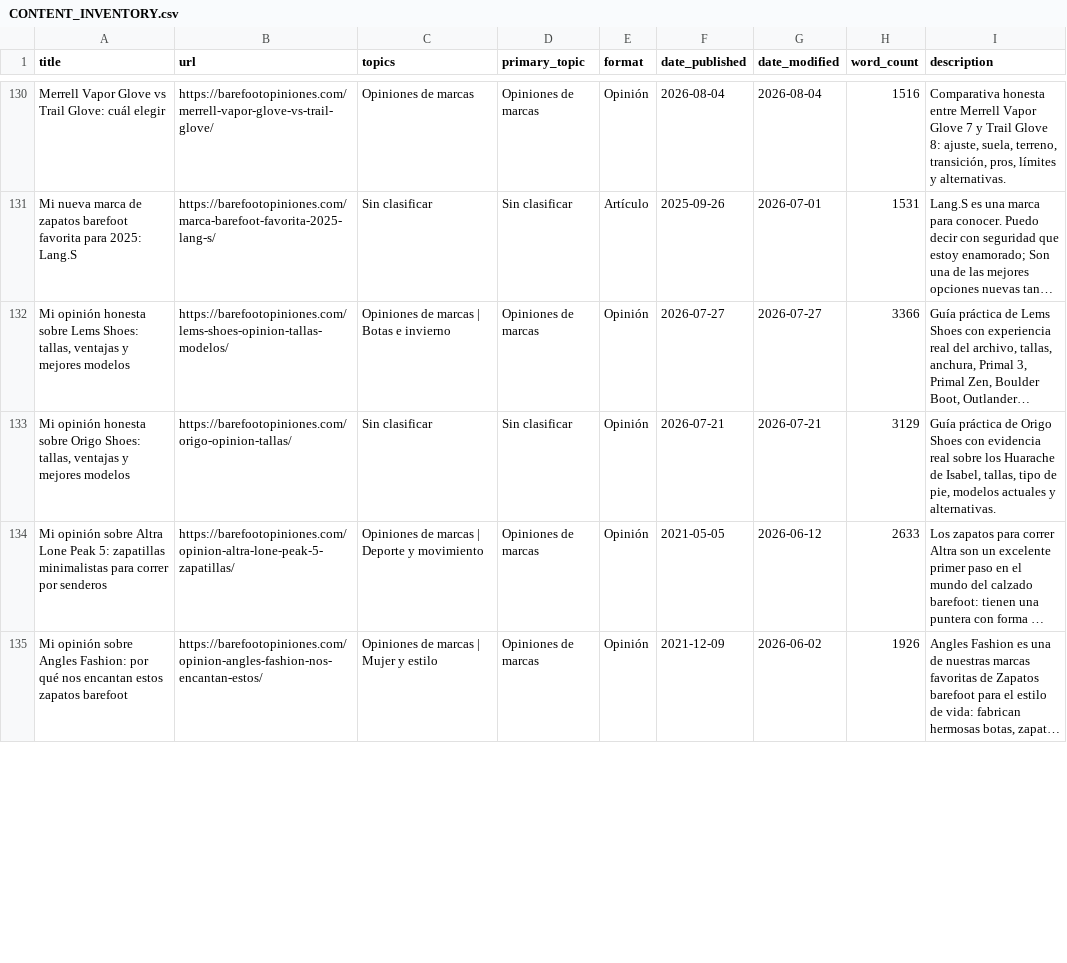
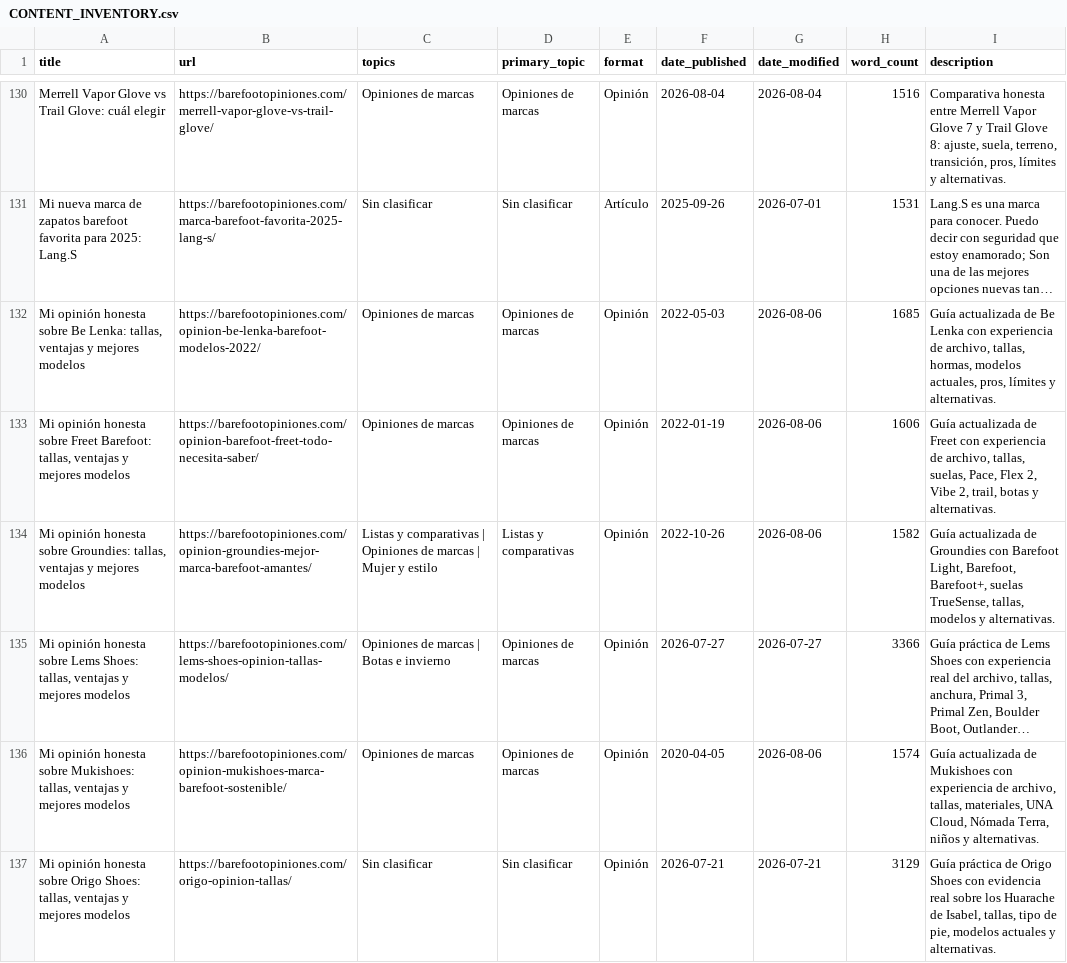
Before and after one commit to erikhsu70/barefootopiniones, a CSV file: CONTENT_INVENTORY.csv, drawn as a sheet; only a part is shown, gaps mark what is left out; the shorter side is filled out with more unchanged rows; long unchanged cells end in …; the diff covers the shown part only; the diff names each change by its address in the sheet, - before the commit and + after, or states it on an @@ line.

Commit message:
Update August barefoot brand hubs

```diff
--- a/CONTENT_INVENTORY.csv
+++ b/CONTENT_INVENTORY.csv
+row 132: Mi opinión honesta sobre Be Lenka: tallas, ventajas y mejores modelos | https://barefootopiniones.com/opinion-be-lenka-barefoot-modelos-2022/ | Opiniones de marcas | Opiniones de marcas | Opinión | 2022-05-03 | 2026-08-06 | 1685 | Guía actualizada de Be Lenka con experiencia de archivo, tallas, hormas, modelos actuales, pros, límites y alternativas.
+row 133: Mi opinión honesta sobre Freet Barefoot: tallas, ventajas y mejores modelos | https://barefootopiniones.com/opinion-barefoot-freet-todo-necesita-saber/ | Opiniones de marcas | Opiniones de marcas | Opinión | 2022-01-19 | 2026-08-06 | 1606 | Guía actualizada de Freet con experiencia de archivo, tallas, suelas, Pace, Flex 2, Vibe 2, trail, botas y alternativas.
+row 134: Mi opinión honesta sobre Groundies: tallas, ventajas y mejores modelos | https://barefootopiniones.com/opinion-groundies-mejor-marca-barefoot-amantes/ | Listas y comparativas | Opiniones de marcas | Mujer y estilo | Listas y comparativas | Opinión | 2022-10-26 | 2026-08-06 | 1582 | Guía actualizada de Groundies con Barefoot Light, Barefoot, Barefoot+, suelas TrueSense, tallas, modelos y alternativas.
+row 136: Mi opinión honesta sobre Mukishoes: tallas, ventajas y mejores modelos | https://barefootopiniones.com/opinion-mukishoes-marca-barefoot-sostenible/ | Opiniones de marcas | Opiniones de marcas | Opinión | 2020-04-05 | 2026-08-06 | 1574 | Guía actualizada de Mukishoes con experiencia de archivo, tallas, materiales, UNA Cloud, Nómada Terra, niños y alternativas.
```
Also changed, not shown: 1 added row, 5 removed rows and 9 edited cells elsewhere in this file, 9 other files.
